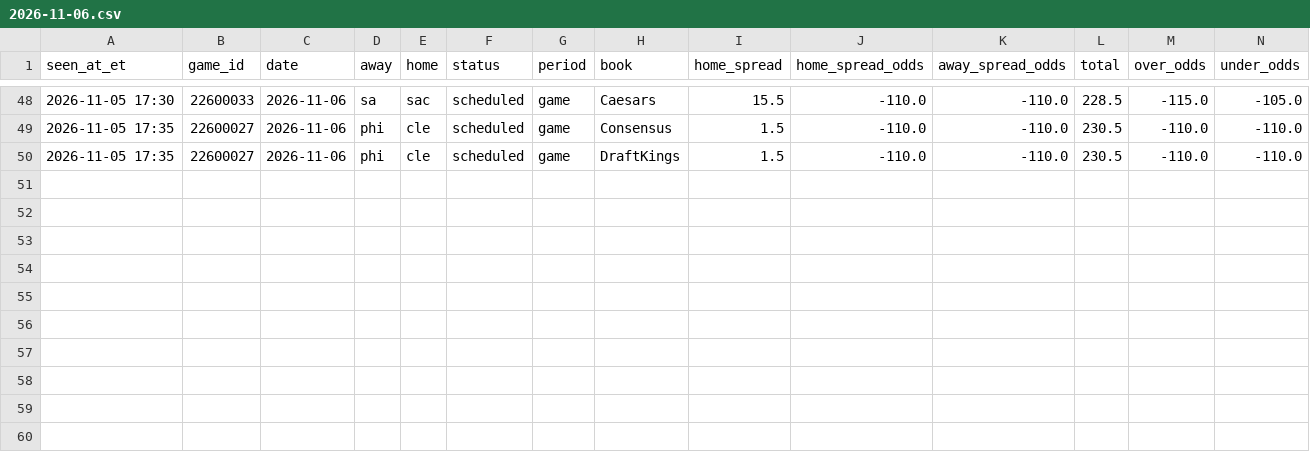
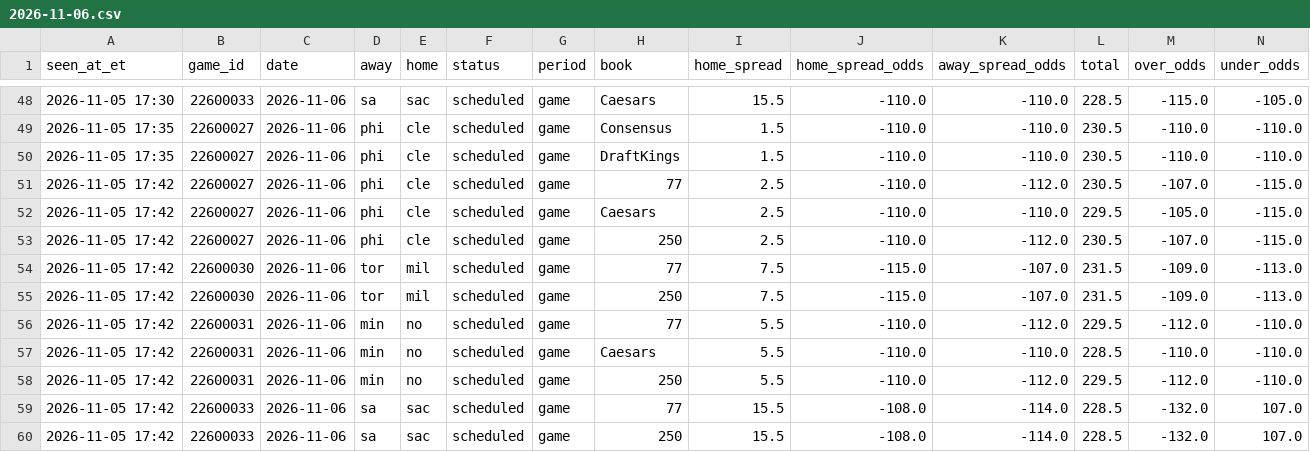
Before and after one commit to JeffreyD24/nba-mixed-model, a CSV file: research/periods/2026-11-06.csv, drawn as a sheet; only a part is shown, gaps mark what is left out; rows hold the shown columns only; the diff names each change by its address in the sheet, - before the commit and + after, or states it on an @@ line.

```diff
--- a/research/periods/2026-11-06.csv
+++ b/research/periods/2026-11-06.csv
+row 51: 2026-11-05 17:42 | 22600027 | 2026-11-06 | phi | cle | scheduled | game | 77 | 2.5 | -110.0 | -112.0 | 230.5 | -107.0 | -115.0
+row 52: 2026-11-05 17:42 | 22600027 | 2026-11-06 | phi | cle | scheduled | game | Caesars | 2.5 | -110.0 | -110.0 | 229.5 | -105.0 | -115.0
+row 53: 2026-11-05 17:42 | 22600027 | 2026-11-06 | phi | cle | scheduled | game | 250 | 2.5 | -110.0 | -112.0 | 230.5 | -107.0 | -115.0
+row 54: 2026-11-05 17:42 | 22600030 | 2026-11-06 | tor | mil | scheduled | game | 77 | 7.5 | -115.0 | -107.0 | 231.5 | -109.0 | -113.0
+row 55: 2026-11-05 17:42 | 22600030 | 2026-11-06 | tor | mil | scheduled | game | 250 | 7.5 | -115.0 | -107.0 | 231.5 | -109.0 | -113.0
+row 56: 2026-11-05 17:42 | 22600031 | 2026-11-06 | min | no | scheduled | game | 77 | 5.5 | -110.0 | -112.0 | 229.5 | -112.0 | -110.0
+row 57: 2026-11-05 17:42 | 22600031 | 2026-11-06 | min | no | scheduled | game | Caesars | 5.5 | -110.0 | -110.0 | 228.5 | -110.0 | -110.0
+row 58: 2026-11-05 17:42 | 22600031 | 2026-11-06 | min | no | scheduled | game | 250 | 5.5 | -110.0 | -112.0 | 229.5 | -112.0 | -110.0
+row 59: 2026-11-05 17:42 | 22600033 | 2026-11-06 | sa | sac | scheduled | game | 77 | 15.5 | -108.0 | -114.0 | 228.5 | -132.0 | 107.0
+row 60: 2026-11-05 17:42 | 22600033 | 2026-11-06 | sa | sac | scheduled | game | 250 | 15.5 | -108.0 | -114.0 | 228.5 | -132.0 | 107.0
```
Also changed, not shown: research/periods/2026-11-05.csv, research/polymarket/2026-11-06.csv, 20 other files.
